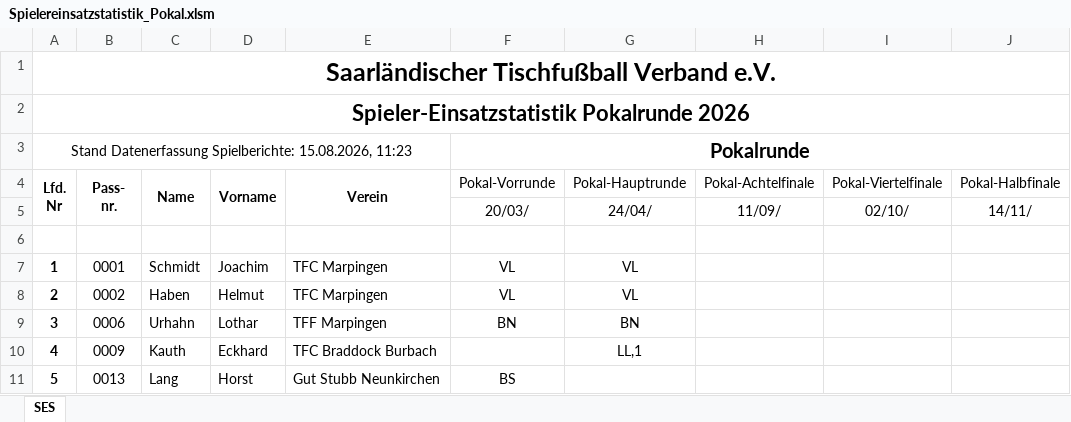
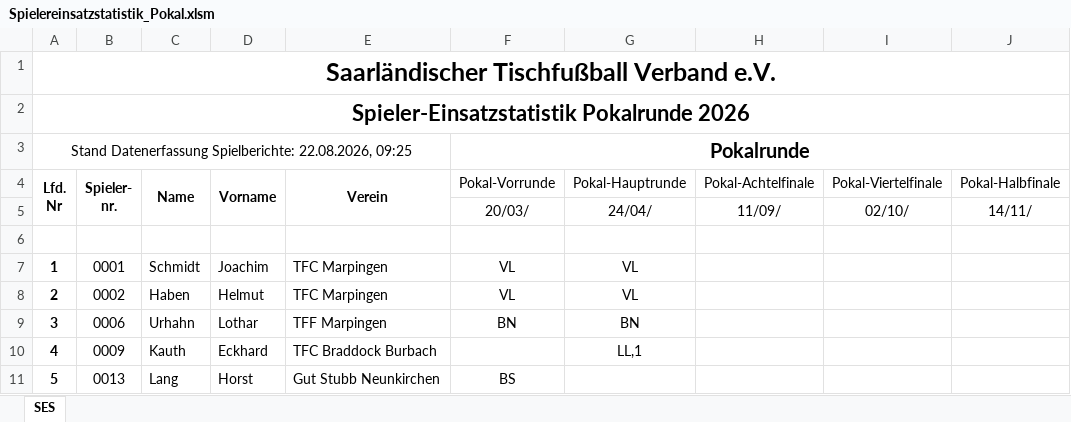
Before and after one commit to Deutscher-Tischfussballbund/stfv-docs, an Excel workbook: assets/statistiken/Spielereinsatzstatistik_Pokal.xlsm, sheet SES, drawn as a sheet; only a part is shown; values as stored, in another font and other column widths than the file's, no borders; charts and pictures and conditional formats not drawn; ↵ is a line break in a cell; the diff names each change by its address in the sheet, - before the commit and + after, or states it on an @@ line.

```diff
--- a/assets/statistiken/Spielereinsatzstatistik_Pokal.xlsm (sheet SES)
+++ b/assets/statistiken/Spielereinsatzstatistik_Pokal.xlsm (sheet SES)
-A3 (Lfd. Nr): …Datenerfassung Spielberichte: 15.08.2026, 11:23
+A3 (Lfd. Nr): …Datenerfassung Spielberichte: 22.08.2026, 09:25
-B4: Pass- ↵ nr.
+B4: Spieler- ↵ nr.
```
Also changed, not shown: charts or pictures, assets/statistiken/Spielereinsatzstatistik_Verbandsrunde.xlsm, 5 other files.
